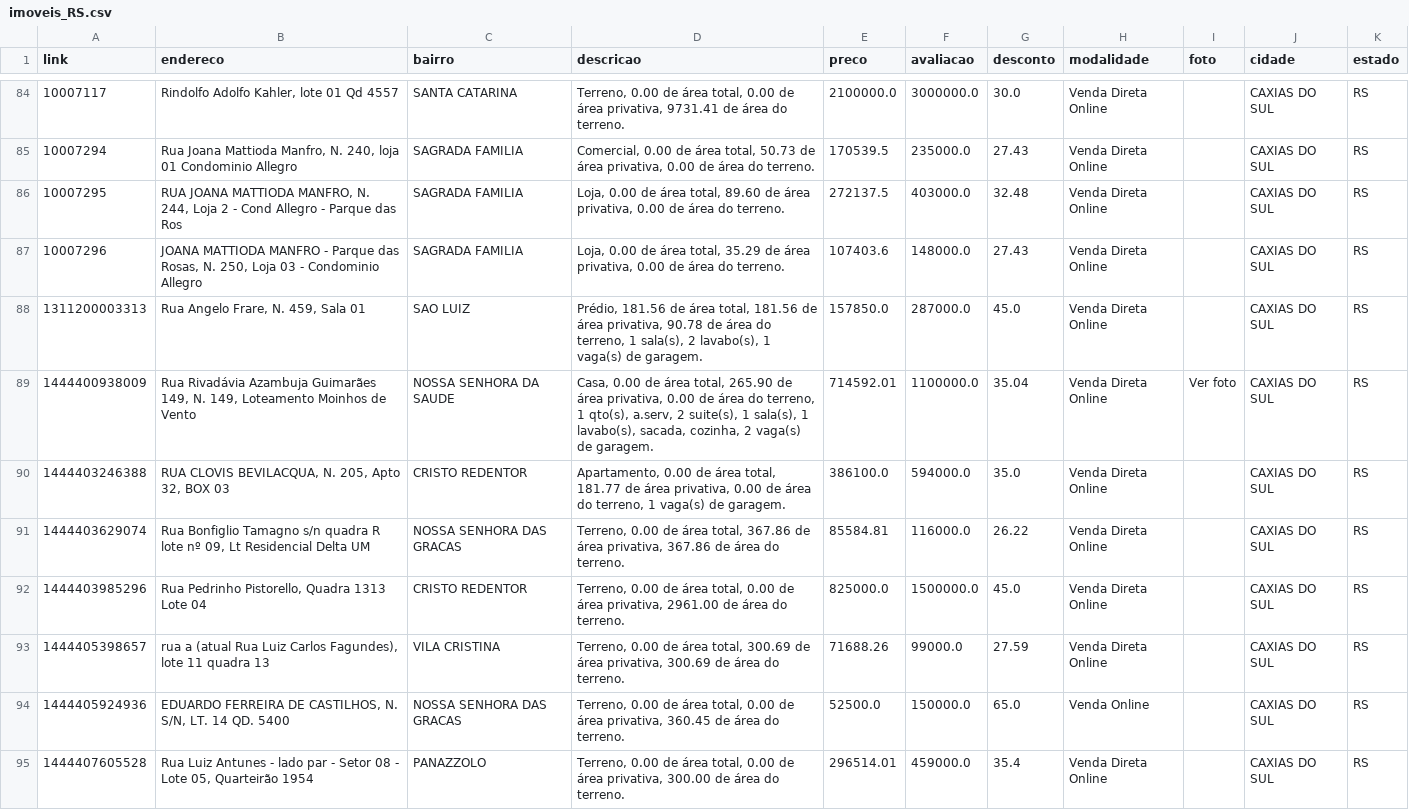
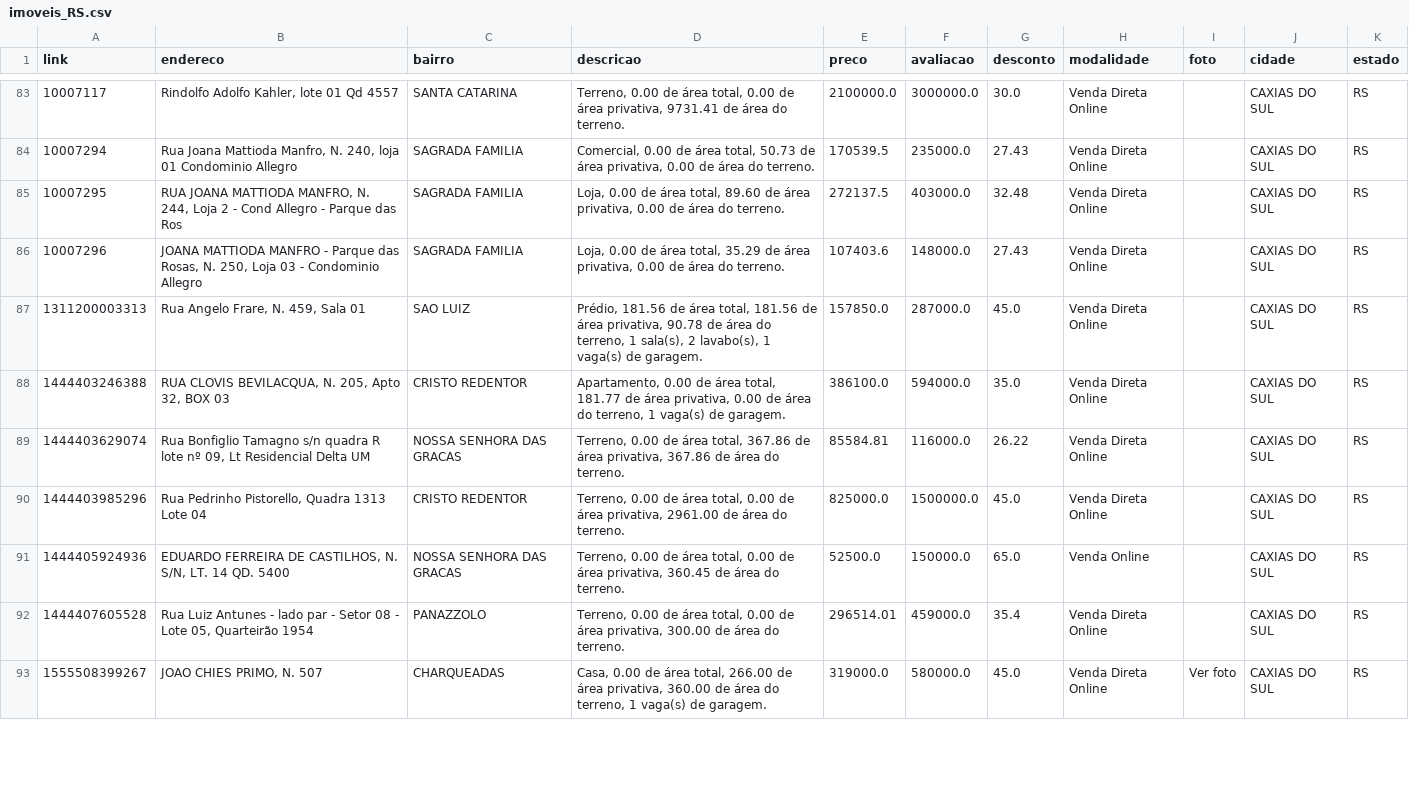
Before and after one commit to franklinbaldo/caixaaberta, a CSV file: data/imoveis_RS.csv, drawn as a sheet; only a part is shown, gaps mark what is left out; the shorter side is filled out with more unchanged rows; removed rows and columns are numbered as before the commit, all else as after; the diff covers the shown part only; the diff names each change by its address in the sheet, - before the commit and + after, or states it on an @@ line.

```diff
--- a/data/imoveis_RS.csv
+++ b/data/imoveis_RS.csv
-row 89: 1444400938009 | Rua Rivadávia Azambuja Guimarães 149, N. 149, Loteamento Moinhos de Vento | NOSSA SENHORA DA SAUDE | Casa, 0.00 de área total, 265.90 de área privativa, 0.00 de área do terreno, 1 qto(s), a.serv, 2 suite(s), 1 sala(s), 1 lavabo(s), sacada, cozinha, 2 vaga(s) de garagem. | 714592.01 | 1100000.0 | 35.04 | Venda Direta Online | Ver foto | CAXIAS DO SUL | RS
-row 93: 1444405398657 | rua a (atual Rua Luiz Carlos Fagundes), lote 11 quadra 13 | VILA CRISTINA | Terreno, 0.00 de área total, 300.69 de área privativa, 300.69 de área do terreno. | 71688.26 | 99000.0 | 27.59 | Venda Direta Online |  | CAXIAS DO SUL | RS
```
Also changed, not shown: 3 added rows, 6 removed rows and 1 edited cell elsewhere in this file, data/imoveis_BA.csv, data/imoveis_MA.csv, 20 other files.
